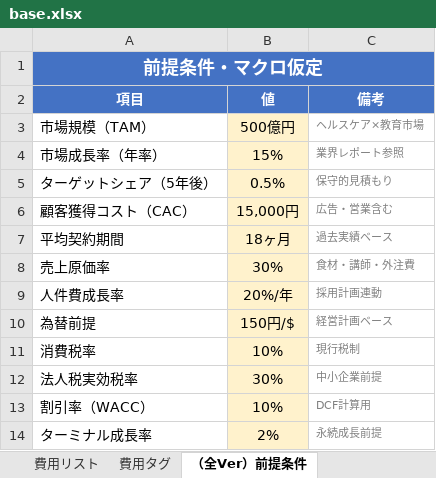
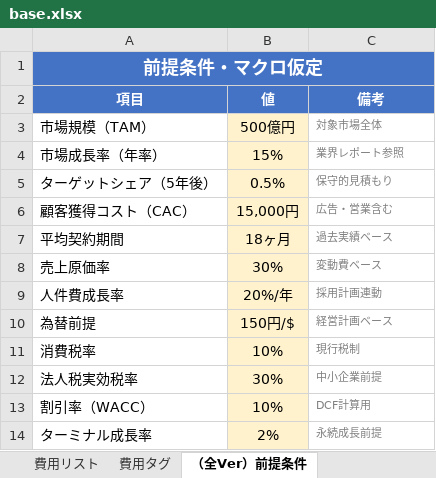
Before and after one commit to s98978ym/Financial-Model, an Excel workbook: templates/base.xlsx, sheet （全Ver）前提条件, drawn as a sheet; values as stored, in another font and other column widths than the file's, no borders; the diff names each change by its address in the sheet, - before the commit and + after, or states it on an @@ line.

```diff
--- a/templates/base.xlsx (sheet （全Ver）前提条件)
+++ b/templates/base.xlsx (sheet （全Ver）前提条件)
-C3 (備考): ヘルスケア×教育市場
+C3 (備考): 対象市場全体
-C8 (備考): 食材・講師・外注費
+C8 (備考): 変動費ベース
```
Also changed, not shown: sheet 収益モデル3, sheet 収益モデル2, sheet 収益モデル1, sheet PL設計, other sheet tabs, templates/worst.xlsx, 4 other files.
